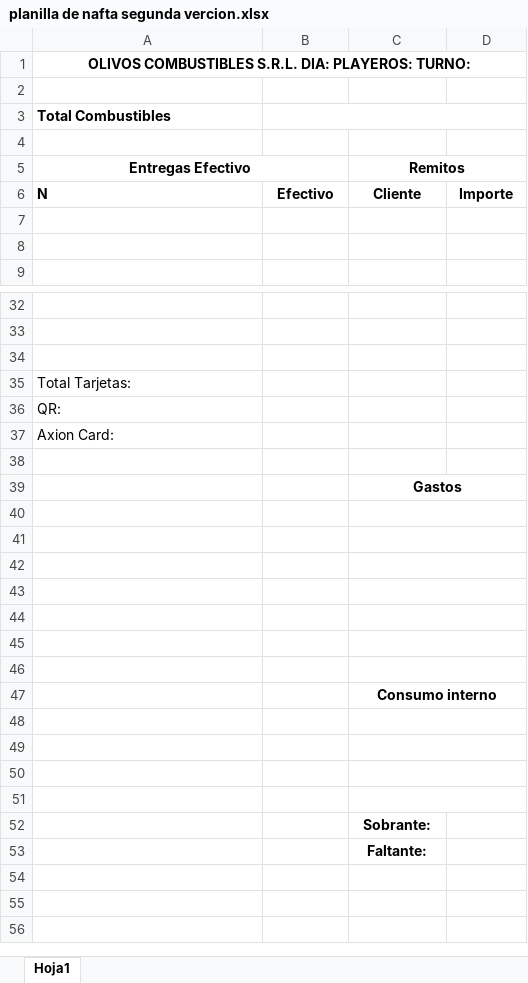
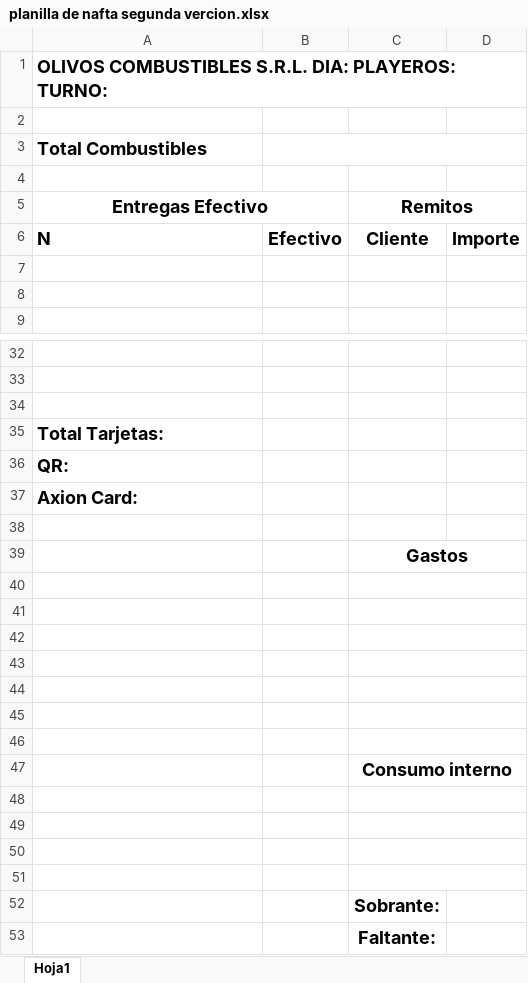
Before and after one commit to enzoCarossi/Olivos_Combustibles_SRL, an Excel workbook: planilla de nafta segunda vercion.xlsx, sheet Hoja1, drawn as a sheet; only a part is shown, gaps mark what is left out; values as stored, in another font and other column widths than the file's, no borders; the diff names each change by its address in the sheet, - before the commit and + after, or states it on an @@ line.

Commit message:
planilla final

```diff
--- a/planilla de nafta segunda vercion.xlsx (sheet Hoja1)
+++ b/planilla de nafta segunda vercion.xlsx (sheet Hoja1)
@@ A1 text size: larger, alignment: center → left @@
@@ A3 text size: larger @@
@@ A5 text size: larger @@
@@ C5 text size: larger @@
@@ A6:D6 text size: larger @@
@@ A35:A37 text size: larger, bold: off → on @@
@@ C39 text size: larger @@
@@ C47 text size: larger @@
@@ C52:C53 text size: larger @@
```
